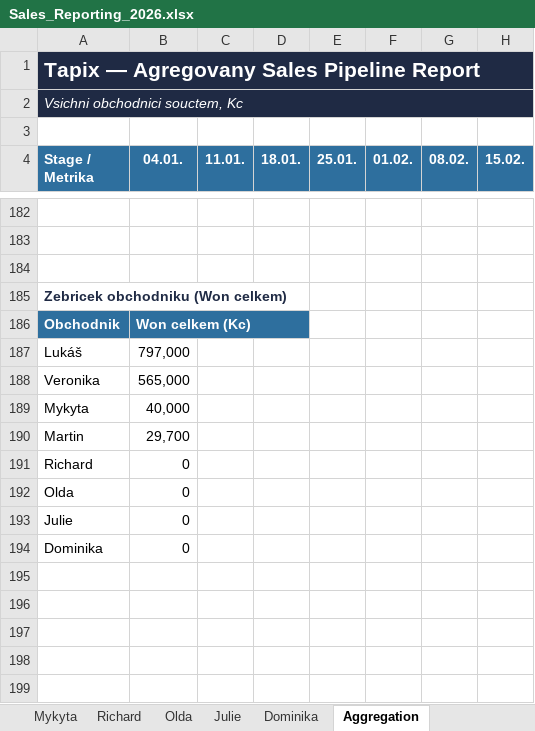
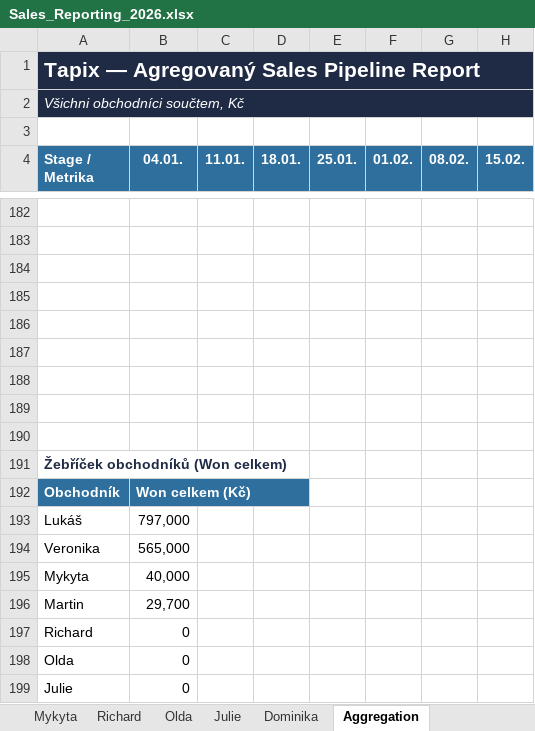
Before and after one commit to Ladissuh/tapix-sales-reporting, an Excel workbook: outputs/Sales_Reporting_2026.xlsx, sheet Aggregation, drawn as a sheet; only a part is shown, gaps mark what is left out; the shorter side is filled out with more unchanged rows; values as stored, in another font and other column widths than the file's, no borders; charts and pictures not drawn; addresses are those after the commit; rows hold the shown columns only; the diff names each change by its address in the sheet, - before the commit and + after, or states it on an @@ line.

```diff
--- a/outputs/Sales_Reporting_2026.xlsx (sheet Aggregation)
+++ b/outputs/Sales_Reporting_2026.xlsx (sheet Aggregation)
-A1 (Stage / Metrika): Tapix — Agregovany Sales Pipeline Report
+A1 (Stage / Metrika): Tapix — Agregovaný Sales Pipeline Report
-A2 (Stage / Metrika): Vsichni obchodnici souctem, Kc
+A2 (Stage / Metrika): Všichni obchodníci součtem, Kč
+row 185: (empty)
+row 186: (empty)
+row 187: (empty)
+row 188: (empty)
+row 189: (empty)
+row 190: (empty)
-A191 (Stage / Metrika): Zebricek obchodniku (Won celkem)
+A191 (Stage / Metrika): Žebříček obchodníků (Won celkem)
-A192 (Stage / Metrika): Obchodnik
+A192 (Stage / Metrika): Obchodník
-B192 (04.01.): Won celkem (Kc)
+B192 (04.01.): Won celkem (Kč)
```
Also changed, not shown: sheet Won, sheet Lost, sheet Dominika, sheet Julie, sheet Lukáš, sheet Richard, 6 more sheets, charts or pictures, 1 other file.
